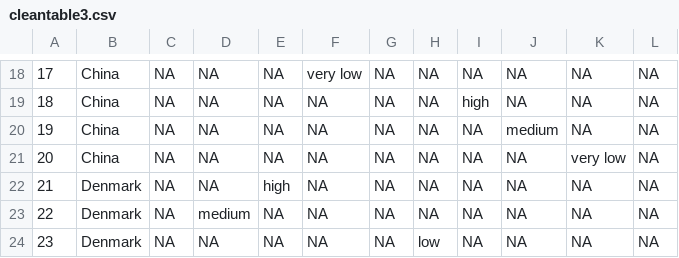
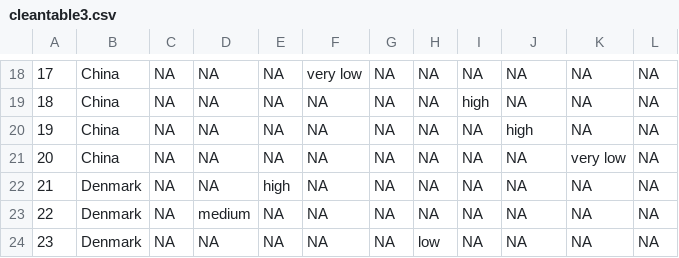
Before and after one commit to laurakcaron/Krogh-Arctic, a CSV file: cleantable3.csv, drawn as a sheet; only a part is shown, gaps mark what is left out; the diff covers the shown part only.

```diff
--- a/cleantable3.csv
+++ b/cleantable3.csv
@@ -19,3 +19,3 @@
 "18","China",NA,NA,NA,NA,NA,NA,"high",NA,NA,NA
-"19","China",NA,NA,NA,NA,NA,NA,NA,"medium",NA,NA
+"19","China",NA,NA,NA,NA,NA,NA,NA,"high",NA,NA
 "20","China",NA,NA,NA,NA,NA,NA,NA,NA,"very low",NA
```
Also changed, not shown: 43 edited cells elsewhere in this file, 1 other file.
